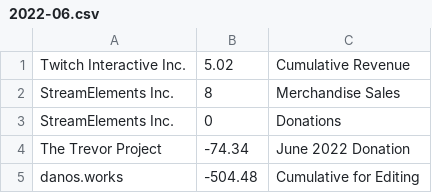
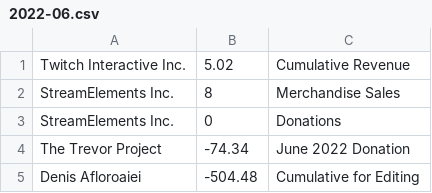
Before and after one commit to ssblur/ssblur-com-simple, a CSV file: data/finances/2022-06.csv, drawn as a sheet.

```diff
--- a/data/finances/2022-06.csv
+++ b/data/finances/2022-06.csv
@@ -4,2 +4,2 @@ StreamElements Inc.,0,Donations
 The Trevor Project,-74.34,June 2022 Donation
-danos.works,-504.48,Cumulative for Editing
+Denis Afloroaiei,-504.48,Cumulative for Editing
```
Also changed, not shown: data/finances/2022-07.csv, data/finances/2022-08.csv, 9 other files.
